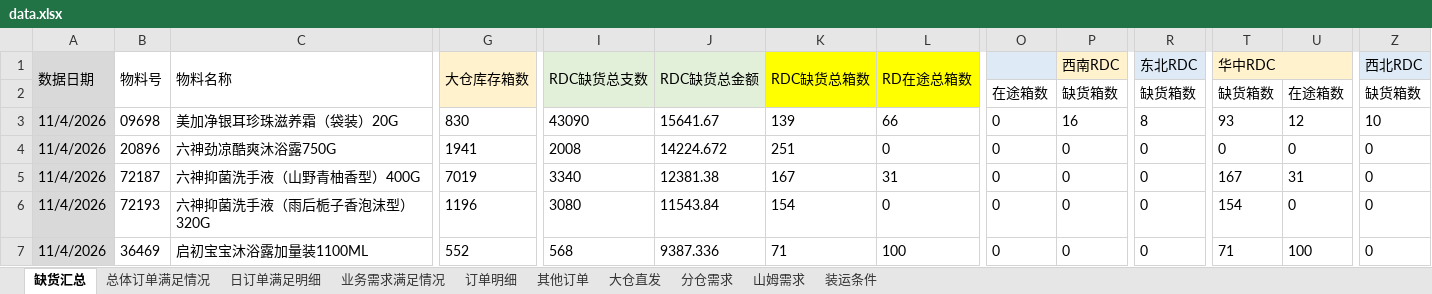
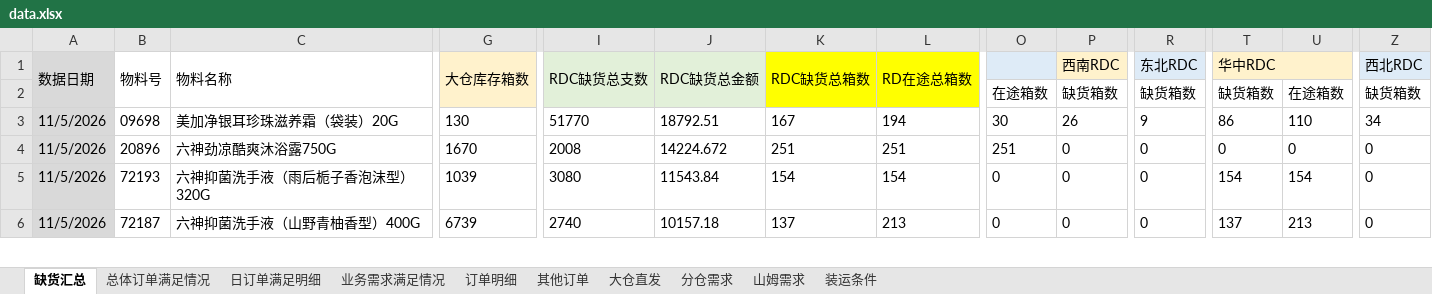
Before and after one commit to zhangyufei345/rdc-dashboard, an Excel workbook: data.xlsx, sheet 缺货汇总, drawn as a sheet; only a part is shown, gaps mark what is left out; values as stored, in another font and other column widths than the file's, no borders; conditional formats not drawn; removed rows and columns are numbered as before the commit, all else as after; rows hold the shown columns only; the diff covers the shown part only; the diff names each change by its address in the sheet, - before the commit and + after, or states it on an @@ line.

```diff
--- a/data.xlsx (sheet 缺货汇总)
+++ b/data.xlsx (sheet 缺货汇总)
-A3:A4 (数据日期): 11/4/2026
+A3:A4 (数据日期): 11/5/2026
-G3 (大仓库存箱数): 830
+G3 (大仓库存箱数): 130
-I3 (RDC缺货总支数): 43090
+I3 (RDC缺货总支数): 51770
-J3 (RDC缺货总金额): 15641.67
+J3 (RDC缺货总金额): 18792.51
-K3 (RDC缺货总箱数): 139
+K3 (RDC缺货总箱数): 167
-L3 (RD在途总箱数): 66
+L3 (RD在途总箱数): 194
-O3: 0
+O3: 30
-P3 (西南RDC): 16
+P3 (西南RDC): 26
-R3 (东北RDC): 8
+R3 (东北RDC): 9
-T3 (华中RDC): 93
+T3 (华中RDC): 86
-U3: 12
+U3: 110
-Z3 (西北RDC): 10
+Z3 (西北RDC): 34
-G4 (大仓库存箱数): 1941
+G4 (大仓库存箱数): 1670
-L4 (RD在途总箱数): 0
+L4 (RD在途总箱数): 251
-O4: 0
+O4: 251
@@ row 5 hidden: 11/4/2026 | 72187 | 六神抑菌洗手液（山野青柚香型）400G | 7019 | 3340 | 12381.38 | 167 | 31 | 0 | 0 | 0 | 167 | 31 | 0 @@
-A5:A6 (数据日期): 11/4/2026
+A5:A6 (数据日期): 11/5/2026
-G5 (大仓库存箱数): 1196
+G5 (大仓库存箱数): 1039
-L5 (RD在途总箱数): 0
+L5 (RD在途总箱数): 154
-U5: 0
+U5: 154
-B6 (物料号): 36469
+B6 (物料号): 72187
-C6 (物料名称): 启初宝宝沐浴露加量装1100ML
+C6 (物料名称): 六神抑菌洗手液（山野青柚香型）400G
-G6 (大仓库存箱数): 552
+G6 (大仓库存箱数): 6739
-I6 (RDC缺货总支数): 568
+I6 (RDC缺货总支数): 2740
-J6 (RDC缺货总金额): 9387.336
+J6 (RDC缺货总金额): 10157.18
-K6 (RDC缺货总箱数): 71
+K6 (RDC缺货总箱数): 137
-L6 (RD在途总箱数): 100
+L6 (RD在途总箱数): 213
-T6 (华中RDC): 71
+T6 (华中RDC): 137
-U6: 100
+U6: 213
```
Also changed, not shown: 14 added rows, 9 hidden or unhidden rows and 186 edited cells elsewhere in this sheet, sheet 订单明细, sheet 业务需求满足情况, sheet 分仓需求, sheet 总体订单满足情况, sheet 日订单满足明细, sheet 山姆需求, formulas that keep their value, sams-demand.xlsx, 5 other files.
